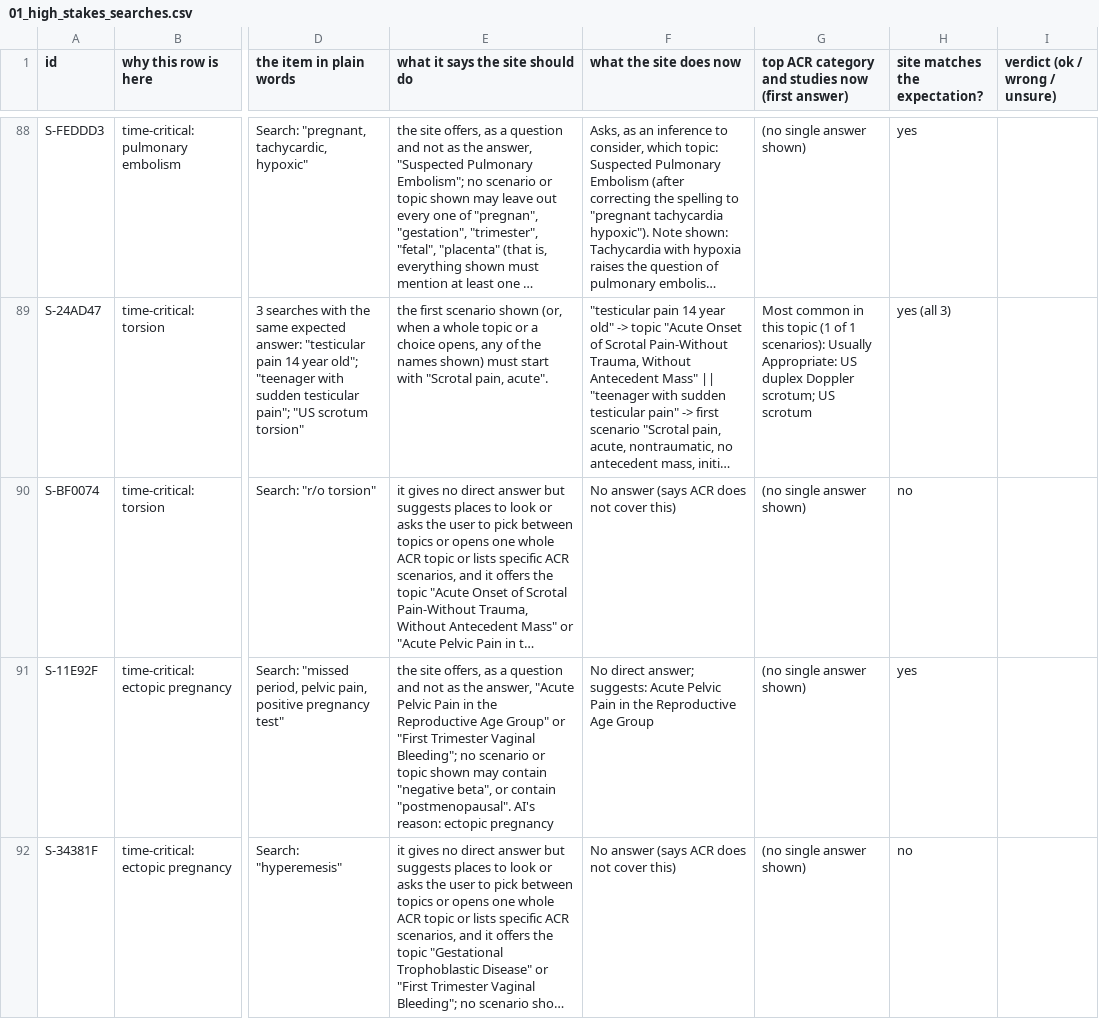
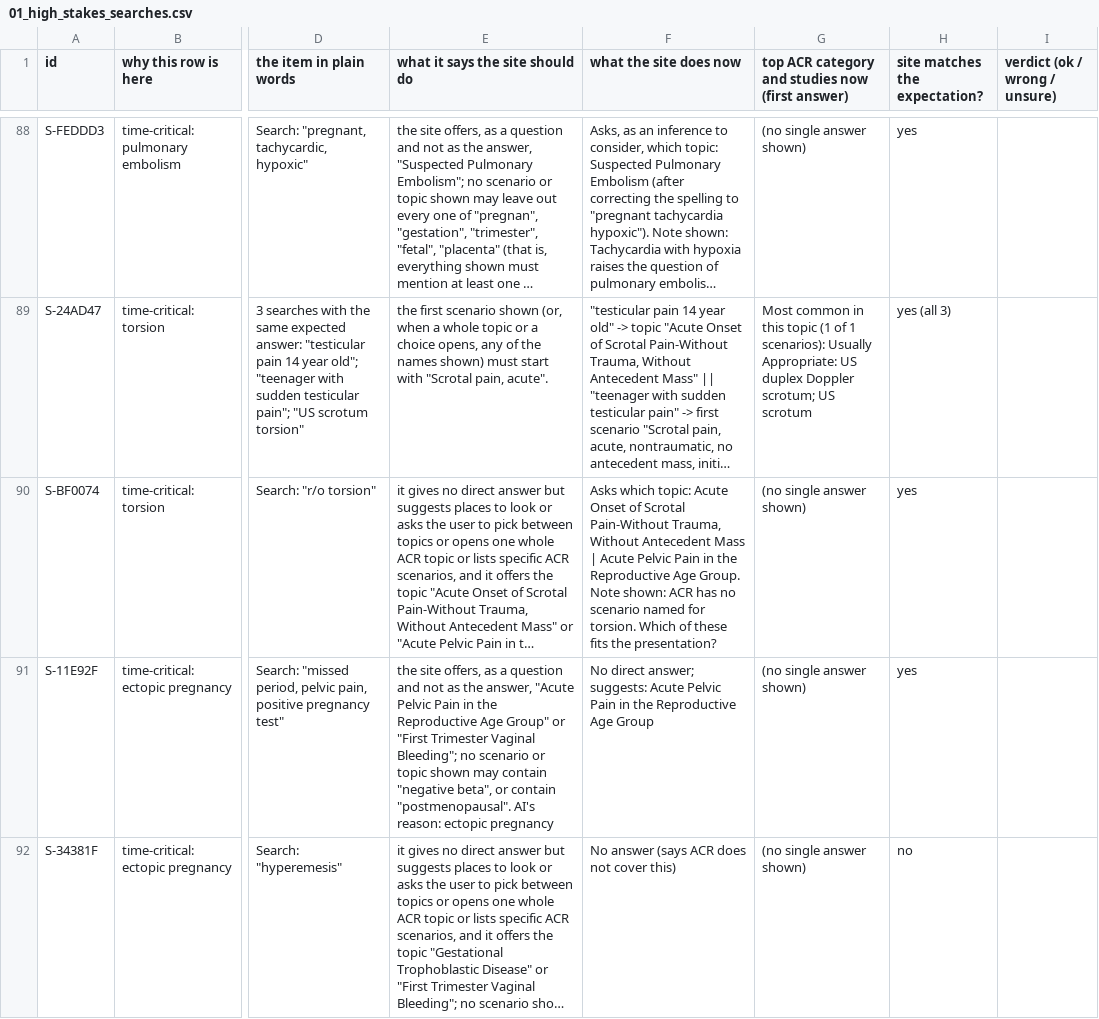
Before and after one commit to avg-hounsfield/avg-hounsfield.github.io, a CSV file: docs/review/01_high_stakes_searches.csv, drawn as a sheet; only a part is shown, gaps mark what is left out; long unchanged cells end in …; the diff names each change by its address in the sheet, - before the commit and + after, or states it on an @@ line.

```diff
--- a/docs/review/01_high_stakes_searches.csv
+++ b/docs/review/01_high_stakes_searches.csv
-F90 (what the site does now): No answer (says ACR does not cover this)
+F90 (what the site does now): Asks which topic: Acute Onset of Scrotal Pain-Without Trauma, Without Antecedent Mass | Acute Pelvic Pain in the Reproductive Age Group. Note shown: ACR has no scenario named for torsion. Which of these fits the presentation?
-H90 (site matches the expectation?): no
+H90 (site matches the expectation?): yes
```
Also changed, not shown: docs/review/00_high_stakes.csv, docs/review/90_flagged_by_generator.csv, 13 other files.
